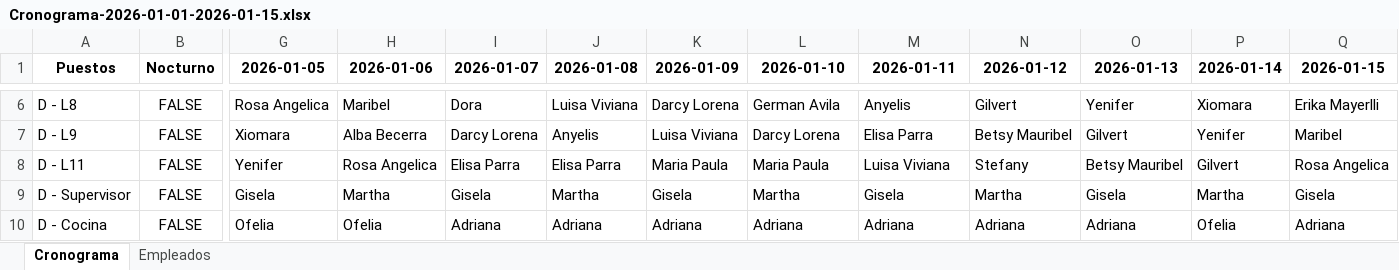
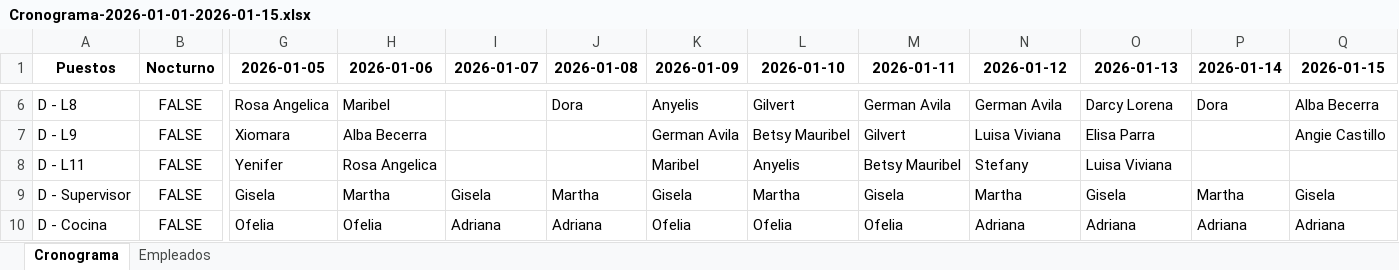
Before and after one commit to eacanalg/Turnos, an Excel workbook: Cronograma-2026-01-01-2026-01-15.xlsx, sheet Cronograma, drawn as a sheet; only a part is shown, gaps mark what is left out; values as stored, in another font and other column widths than the file's, no borders; conditional formats not drawn; the diff covers the shown part only; the diff names each change by its address in the sheet, - before the commit and + after, or states it on an @@ line.

```diff
--- a/Cronograma-2026-01-01-2026-01-15.xlsx (sheet Cronograma)
+++ b/Cronograma-2026-01-01-2026-01-15.xlsx (sheet Cronograma)
-I6 (2026-01-07): Dora
+I6 (2026-01-07): (empty)
-J6 (2026-01-08): Luisa Viviana
+J6 (2026-01-08): Dora
-K6 (2026-01-09): Darcy Lorena
+K6 (2026-01-09): Anyelis
-L6 (2026-01-10): German Avila
+L6 (2026-01-10): Gilvert
-M6 (2026-01-11): Anyelis
+M6 (2026-01-11): German Avila
-N6 (2026-01-12): Gilvert
+N6 (2026-01-12): German Avila
-O6 (2026-01-13): Yenifer
+O6 (2026-01-13): Darcy Lorena
-P6 (2026-01-14): Xiomara
+P6 (2026-01-14): Dora
-Q6 (2026-01-15): Erika Mayerlli
+Q6 (2026-01-15): Alba Becerra
-I7 (2026-01-07): Darcy Lorena
+I7 (2026-01-07): (empty)
-J7 (2026-01-08): Anyelis
+J7 (2026-01-08): (empty)
-K7 (2026-01-09): Luisa Viviana
+K7 (2026-01-09): German Avila
-L7 (2026-01-10): Darcy Lorena
+L7 (2026-01-10): Betsy Mauribel
-M7 (2026-01-11): Elisa Parra
+M7 (2026-01-11): Gilvert
-N7 (2026-01-12): Betsy Mauribel
+N7 (2026-01-12): Luisa Viviana
-O7 (2026-01-13): Gilvert
+O7 (2026-01-13): Elisa Parra
-P7 (2026-01-14): Yenifer
+P7 (2026-01-14): (empty)
-Q7 (2026-01-15): Maribel
+Q7 (2026-01-15): Angie Castillo
-I8 (2026-01-07): Elisa Parra
+I8 (2026-01-07): (empty)
-J8 (2026-01-08): Elisa Parra
+J8 (2026-01-08): (empty)
-K8 (2026-01-09): Maria Paula
+K8 (2026-01-09): Maribel
-L8 (2026-01-10): Maria Paula
+L8 (2026-01-10): Anyelis
-M8 (2026-01-11): Luisa Viviana
+M8 (2026-01-11): Betsy Mauribel
-O8 (2026-01-13): Betsy Mauribel
+O8 (2026-01-13): Luisa Viviana
-P8 (2026-01-14): Gilvert
+P8 (2026-01-14): (empty)
-Q8 (2026-01-15): Rosa Angelica
+Q8 (2026-01-15): (empty)
-K10 (2026-01-09): Adriana
+K10 (2026-01-09): Ofelia
-L10 (2026-01-10): Adriana
+L10 (2026-01-10): Ofelia
-M10 (2026-01-11): Adriana
+M10 (2026-01-11): Ofelia
-P10 (2026-01-14): Ofelia
+P10 (2026-01-14): Adriana
```
Also changed, not shown: 181 edited cells elsewhere in this sheet, 2 other files.
